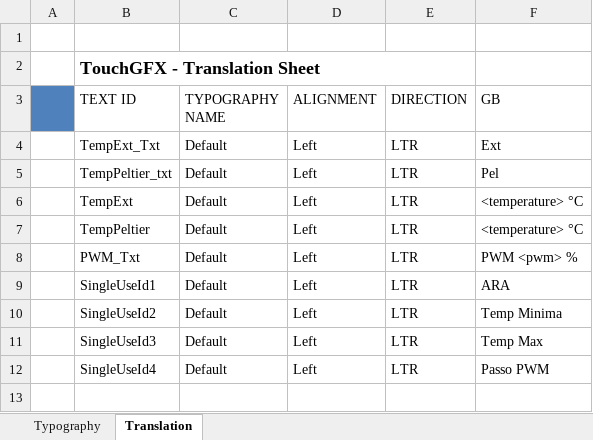
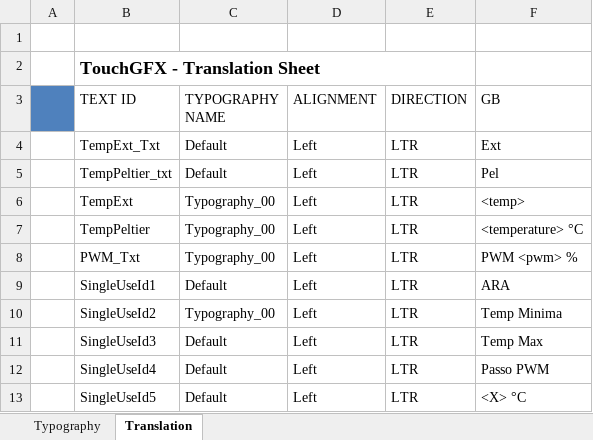
Before and after one commit to Rossano/Peltier_STM32F4, an Excel workbook: Project/TouchGFX/assets/texts/texts.xlsx, sheet Translation, drawn as a sheet; values as stored, in another font and other column widths than the file's, no borders; the diff names each change by its address in the sheet, - before the commit and + after, or states it on an @@ line.

```diff
--- a/Project/TouchGFX/assets/texts/texts.xlsx (sheet Translation)
+++ b/Project/TouchGFX/assets/texts/texts.xlsx (sheet Translation)
-C6:C8 (TYPOGRAPHY NAME): Default
+C6:C8 (TYPOGRAPHY NAME): Typography_00
-F6 (GB): <temperature> °C
+F6 (GB): <temp>
-C10 (TYPOGRAPHY NAME): Default
+C10 (TYPOGRAPHY NAME): Typography_00
+row 13:  | SingleUseId5 | Default | Left | LTR | <X> °C
```
Also changed, not shown: sheet Typography, 27 other files.
